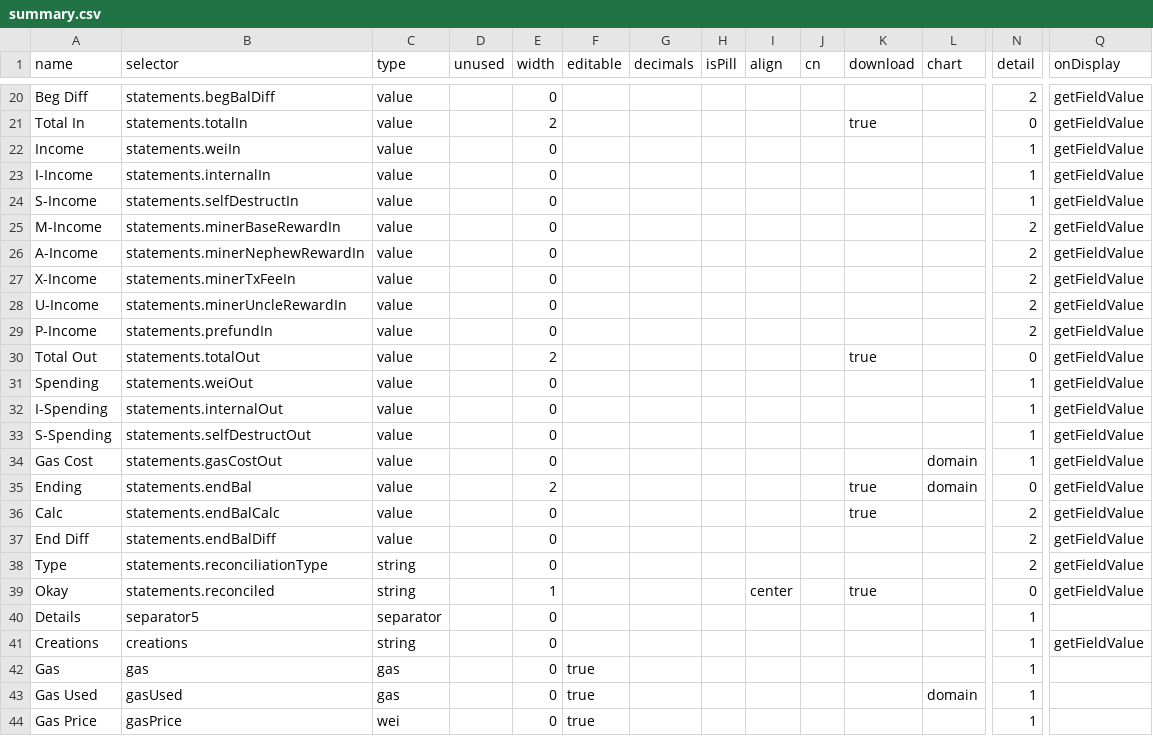
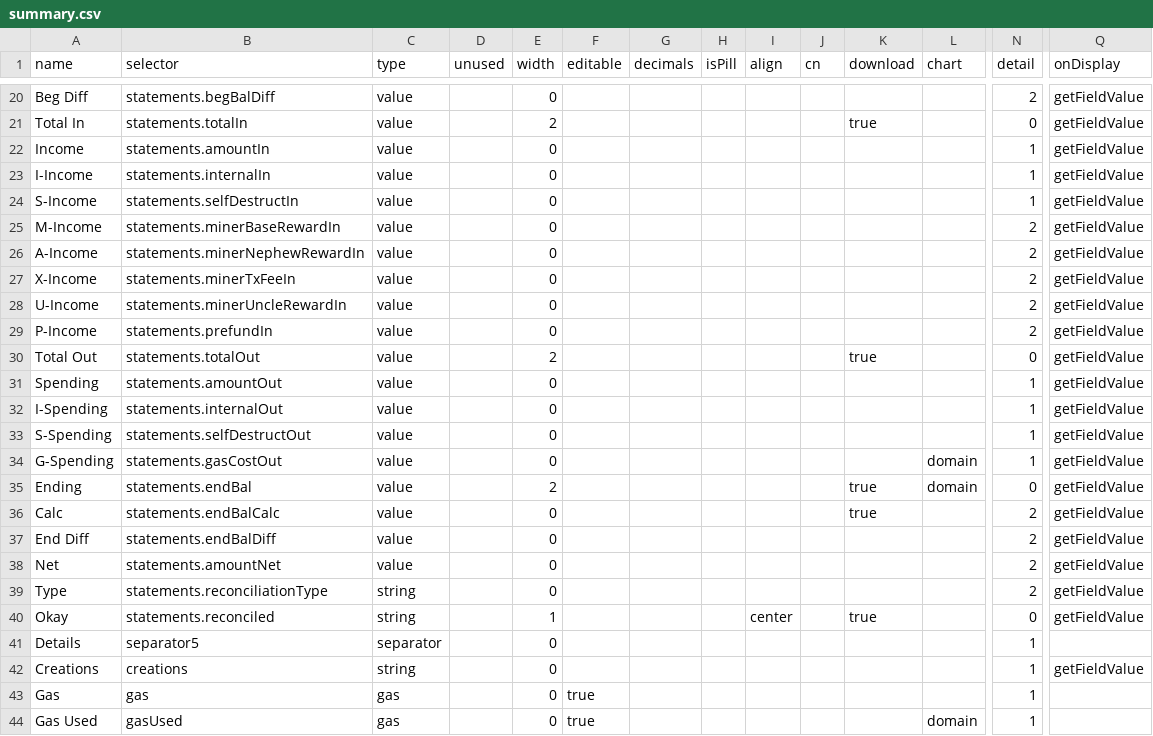
Before and after one commit to samueldg/trueblocks-explorer, a CSV file: src/classDefinitions/schemas/summary.csv, drawn as a sheet; only a part is shown, gaps mark what is left out; the shorter side is filled out with more unchanged rows; rows hold the shown columns only; the diff names each change by its address in the sheet, - before the commit and + after, or states it on an @@ line.

```diff
--- a/src/classDefinitions/schemas/summary.csv
+++ b/src/classDefinitions/schemas/summary.csv
-B22 (selector): statements.weiIn
+B22 (selector): statements.amountIn
-B31 (selector): statements.weiOut
+B31 (selector): statements.amountOut
-A34 (name): Gas Cost
+A34 (name): G-Spending
+row 38: Net | statements.amountNet | value |  | 0 |  |  |  |  |  |  |  | 2 | getFieldValue
```
Also changed, not shown: src/classDefinitions/schemas/accounts.csv, 9 other files.
